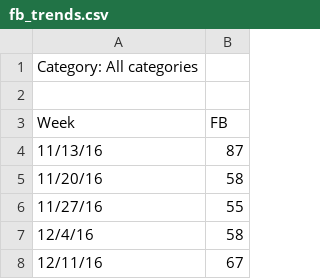
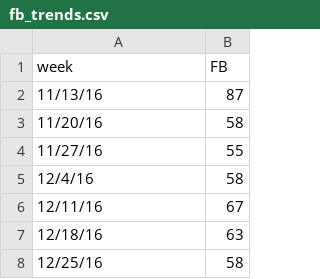
Before and after one commit to agalakt/group_project_2, a CSV file: Data_files/fb_trends.csv, drawn as a sheet; only a part is shown; the shorter side is filled out with more unchanged rows.

Commit message:
Concatenated trends data

```diff
--- a/Data_files/fb_trends.csv
+++ b/Data_files/fb_trends.csv
@@ -1,4 +1,2 @@
-Category: All categories,
-,
-Week,FB
+week,FB
 11/13/16,87
```
Also changed, not shown: Data_files/hd_trends.csv, Data_files/intc_trends.csv, 12 other files.
